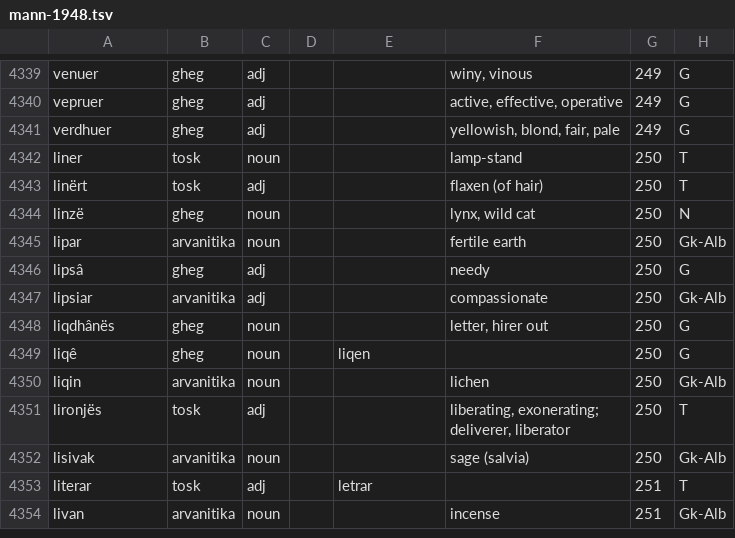
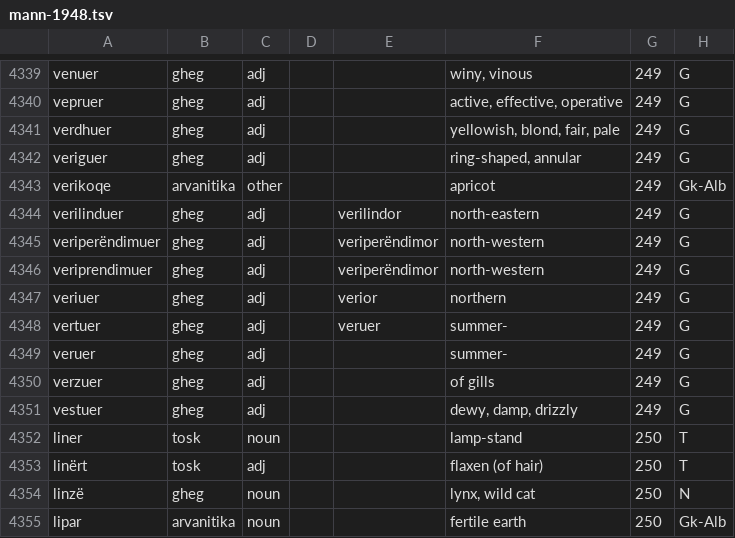
Before and after one commit to EndritRushiti/FjaloriShqip, a TSV file: dialekte/mann-1948.tsv, drawn as a sheet; only a part is shown, gaps mark what is left out; the shorter side is filled out with more unchanged rows.

```diff
--- a/dialekte/mann-1948.tsv
+++ b/dialekte/mann-1948.tsv
@@ -4341,2 +4341,12 @@ vepruer	gheg	adj			active, effective, operative	249	G
 verdhuer	gheg	adj			yellowish, blond, fair, pale	249	G
+veriguer	gheg	adj			ring-shaped, annular	249	G
+verikoqe	arvanitika	other			apricot	249	Gk-Alb
+verilinduer	gheg	adj		verilindor	north-eastern	249	G
+veriperëndimuer	gheg	adj		veriperëndimor	north-western	249	G
+veriprendimuer	gheg	adj		veriperëndimor	north-western	249	G
+veriuer	gheg	adj		verior	northern	249	G
+vertuer	gheg	adj		veruer	summer-	249	G
+veruer	gheg	adj			summer-	249	G
+verzuer	gheg	adj			of gills	249	G
+vestuer	gheg	adj			dewy, damp, drizzly	249	G
 liner	tosk	noun			lamp-stand	250	T
```
Also changed, not shown: 3 other files.
